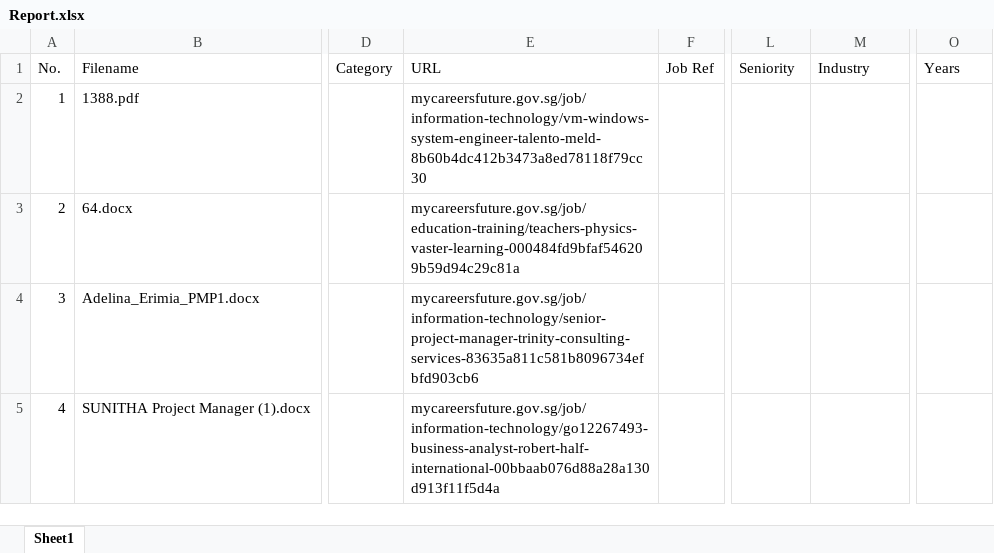
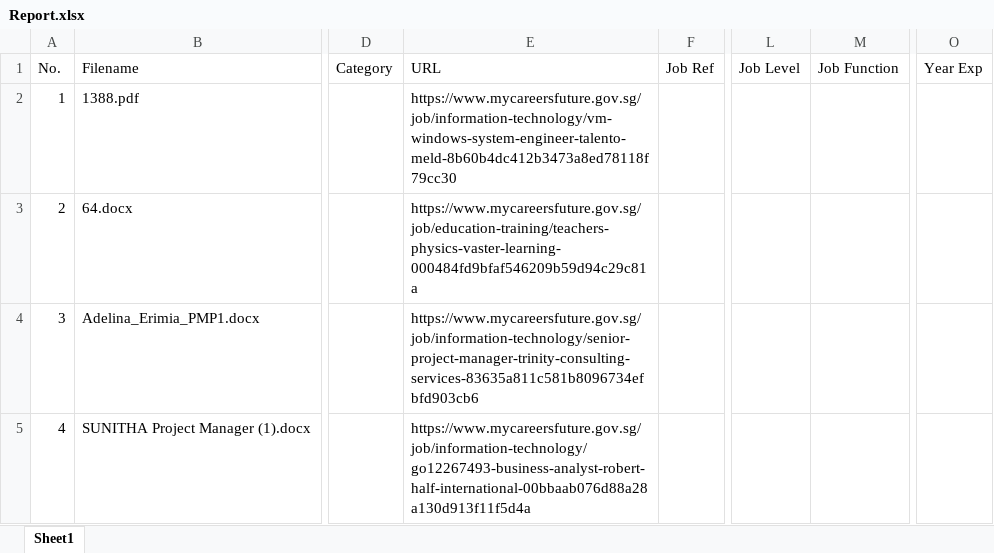
Before and after one commit to lambda100/sct9-diamond-proj2, an Excel workbook: output/Report.xlsx, sheet Sheet1, drawn as a sheet; only a part is shown, gaps mark what is left out; values as stored, in another font and other column widths than the file's, no borders; the diff names each change by its address in the sheet, - before the commit and + after, or states it on an @@ line.

```diff
--- a/output/Report.xlsx (sheet Sheet1)
+++ b/output/Report.xlsx (sheet Sheet1)
-L1: Seniority
+L1: Job Level
-M1: Industry
+M1: Job Function
-O1: Years
+O1: Year Exp
-E2: mycareersfuture.gov.sg/job/information-technology/vm-windows-system-engineer-talento-meld-8b60b4dc412b3473a8ed78118f79cc30
+E2: https://www.mycareersfuture.gov.sg/job/information-technology/vm-windows-system-engineer-talento-meld-8b60b4dc412b3473a8ed78118f79cc30
-E3: mycareersfuture.gov.sg/job/education-training/teachers-physics-vaster-learning-000484fd9bfaf546209b59d94c29c81a
+E3: https://www.mycareersfuture.gov.sg/job/education-training/teachers-physics-vaster-learning-000484fd9bfaf546209b59d94c29c81a
-E4: mycareersfuture.gov.sg/job/information-technology/senior-project-manager-trinity-consulting-services-83635a811c581b8096734efbfd903cb6
+E4: https://www.mycareersfuture.gov.sg/job/information-technology/senior-project-manager-trinity-consulting-services-83635a811c581b8096734efbfd903cb6
-E5: mycareersfuture.gov.sg/job/information-technology/go12267493-business-analyst-robert-half-international-00bbaab076d88a28a130d913f11f5d4a
+E5: https://www.mycareersfuture.gov.sg/job/information-technology/go12267493-business-analyst-robert-half-international-00bbaab076d88a28a130d913f11f5d4a
```
Also changed, not shown: 11 other files.
